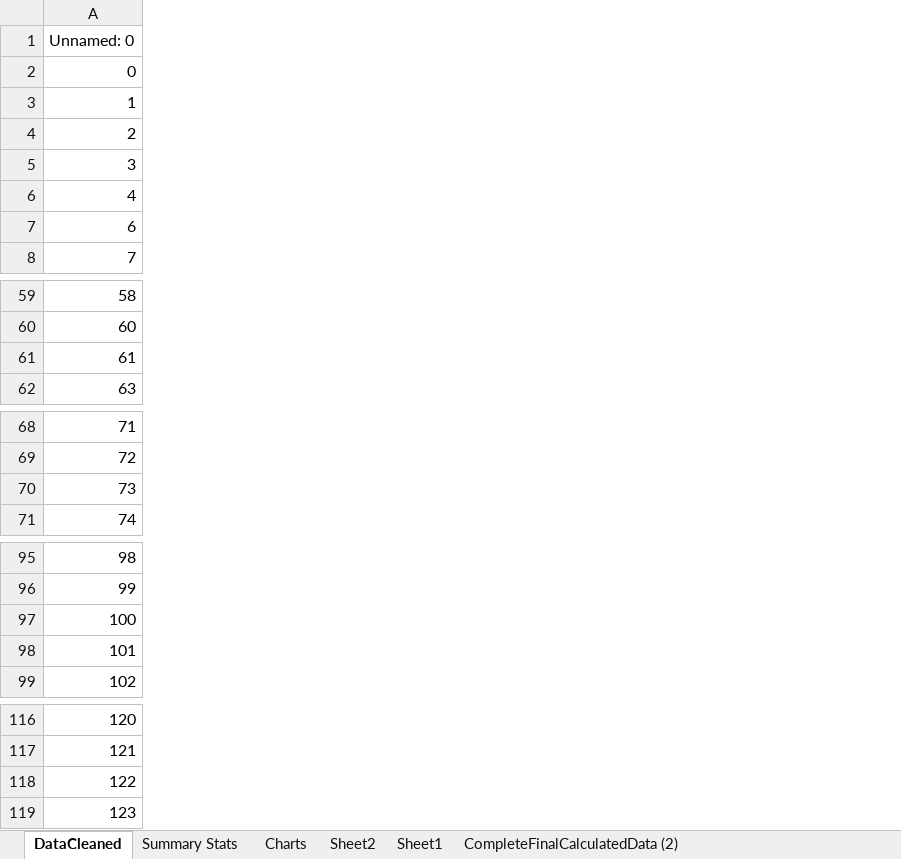
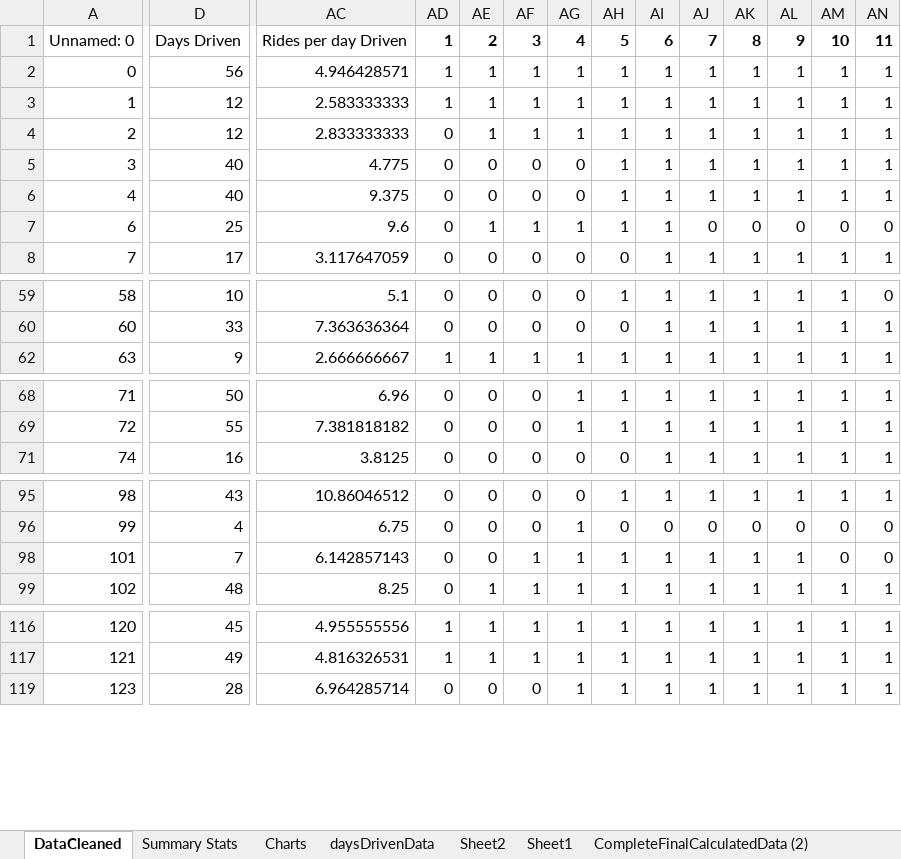
Before and after one commit to prithvikannan/lyft-data-challenge, an Excel workbook: CompleteFinalCalculatedData.xlsx, sheet DataCleaned, drawn as a sheet; only a part is shown, gaps mark what is left out; values as stored, in another font and other column widths than the file's, no borders; removed rows and columns are numbered as before the commit, all else as after; rows hold the shown columns only; the diff covers the shown part only; the diff names each change by its address in the sheet, - before the commit and + after, or states it on an @@ line.

```diff
--- a/CompleteFinalCalculatedData.xlsx (sheet DataCleaned)
+++ b/CompleteFinalCalculatedData.xlsx (sheet DataCleaned)
+sheet tab: daysDrivenData
+column D, rows 1-8: Days Driven | 56 | 12 | 12 | 40 | 40 | 25 | 17; rows 59-62: 10 | 33 | 9; rows 68-71: 50 | 55 | 16; rows 95-99: 43 | 4 | 7 | 48; rows 116-119: 45 | 49 | 28
+column AC, rows 1-8: Rides per day Driven | 4.946428571 | 2.583333333 | 2.833333333 | 4.775 | 9.375 | 9.6 | 3.117647059; rows 59-62: 5.1 | 7.363636364 | 2.666666667; rows 68-71: 6.96 | 7.381818182 | 3.8125; rows 95-99: 10.86046512 | 6.75 | 6.142857143 | 8.25; rows 116-119: 4.955555556 | 4.816326531 | 6.964285714
+column AD, rows 1-8: 1 | 1 | 1 | 0 | 0 | 0 | 0 | 0; rows 59-62: 0 | 0 | 1; rows 68-71: all 0; rows 95-99: all 0; rows 116-119: 1 | 1 | 0
+column AE, rows 1-8: 2 | 1 | 1 | 1 | 0 | 0 | 1 | 0; rows 59-62: 0 | 0 | 1; rows 68-71: all 0; rows 95-99: 0 | 0 | 0 | 1; rows 116-119: 1 | 1 | 0
+column AF, rows 1-8: 3 | 1 | 1 | 1 | 0 | 0 | 1 | 0; rows 59-62: 0 | 0 | 1; rows 68-71: all 0; rows 95-99: 0 | 0 | 1 | 1; rows 116-119: 1 | 1 | 0
+column AG, rows 1-8: 4 | 1 | 1 | 1 | 0 | 0 | 1 | 0; rows 59-62: 0 | 0 | 1; rows 68-71: 1 | 1 | 0; rows 95-99: 0 | 1 | 1 | 1; rows 116-119: all 1
+column AH, rows 1-8: 5 | 1 | 1 | 1 | 1 | 1 | 1 | 0; rows 59-62: 1 | 0 | 1; rows 68-71: 1 | 1 | 0; rows 95-99: 1 | 0 | 1 | 1; rows 116-119: all 1
+column AI, rows 1-8: 6 | 1 | 1 | 1 | 1 | 1 | 1 | 1; rows 59-62: all 1; rows 68-71: all 1; rows 95-99: 1 | 0 | 1 | 1; rows 116-119: all 1
+column AJ, rows 1-8: 7 | 1 | 1 | 1 | 1 | 1 | 0 | 1; rows 59-62: all 1; rows 68-71: all 1; rows 95-99: 1 | 0 | 1 | 1; rows 116-119: all 1
+column AK, rows 1-8: 8 | 1 | 1 | 1 | 1 | 1 | 0 | 1; rows 59-62: all 1; rows 68-71: all 1; rows 95-99: 1 | 0 | 1 | 1; rows 116-119: all 1
+column AL, rows 1-8: 9 | 1 | 1 | 1 | 1 | 1 | 0 | 1; rows 59-62: all 1; rows 68-71: all 1; rows 95-99: 1 | 0 | 1 | 1; rows 116-119: all 1
+column AM, rows 1-8: 10 | 1 | 1 | 1 | 1 | 1 | 0 | 1; rows 59-62: all 1; rows 68-71: all 1; rows 95-99: 1 | 0 | 0 | 1; rows 116-119: all 1
+column AN, rows 1-8: 11 | 1 | 1 | 1 | 1 | 1 | 0 | 1; rows 59-62: 0 | 1 | 1; rows 68-71: all 1; rows 95-99: 1 | 0 | 0 | 1; rows 116-119: all 1
-row 61: 61
-row 70: 73
-row 97: 100
-row 118: 122
```
Also changed, not shown: 13 removed rows and 2 added columns elsewhere in this sheet, sheet Summary Stats, formulas that keep their value, hidden cells, charts or pictures.
